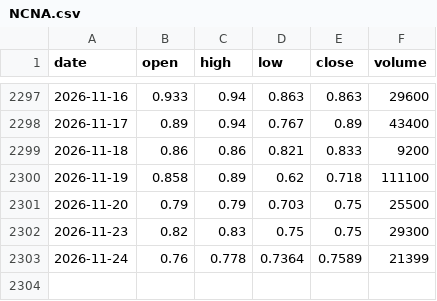
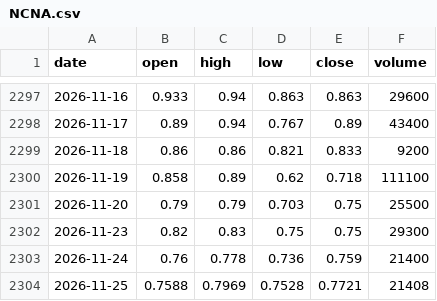
Before and after one commit to isamunaomi2000-lab/us-stock-forecast, a CSV file: data/stocks/NCNA.csv, drawn as a sheet; only a part is shown, gaps mark what is left out.

```diff
--- a/data/stocks/NCNA.csv
+++ b/data/stocks/NCNA.csv
@@ -2302,2 +2302,3 @@
 2026-11-23,0.82,0.83,0.75,0.75,29300
-2026-11-24,0.76,0.778,0.7364,0.7589,21399
+2026-11-24,0.76,0.778,0.736,0.759,21400
+2026-11-25,0.7588,0.7969,0.7528,0.7721,21408
```
Also changed, not shown: data/stocks/APA.csv, data/stocks/MCHP.csv, 5 other files.
